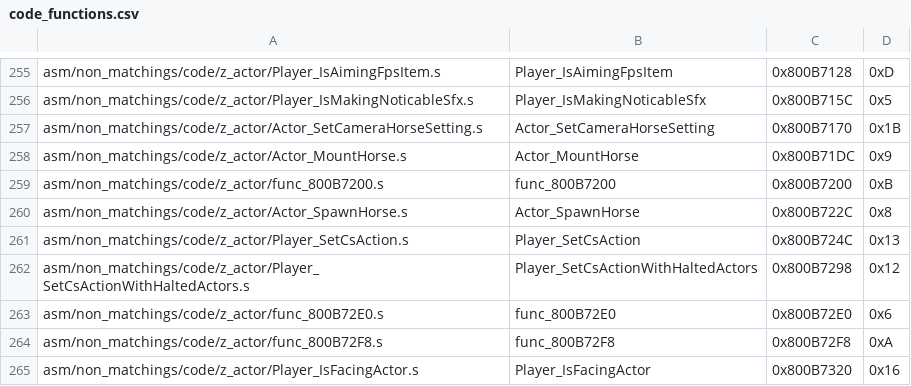
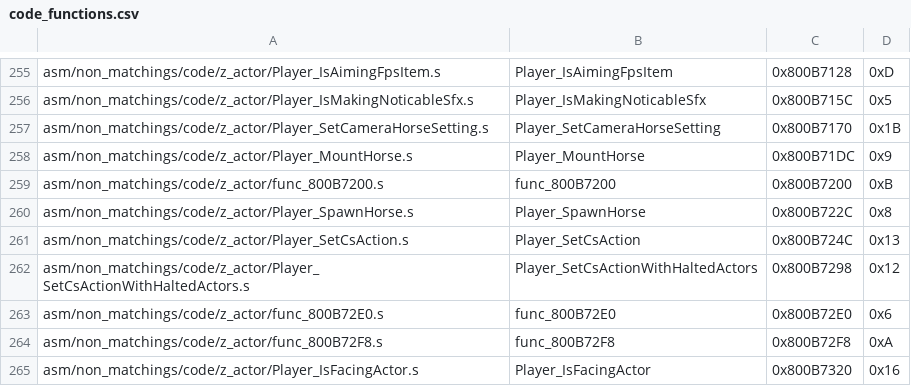
Before and after one commit to engineer124/mm, a CSV file: tools/sizes/code_functions.csv, drawn as a sheet; only a part is shown, gaps mark what is left out.

Commit message:
player.h

```diff
--- a/tools/sizes/code_functions.csv
+++ b/tools/sizes/code_functions.csv
@@ -256,6 +256,6 @@ asm/non_matchings/code/z_actor/Player_IsAimingFpsItem.s,Player_IsAimingFpsItem,0
 asm/non_matchings/code/z_actor/Player_IsMakingNoticableSfx.s,Player_IsMakingNoticableSfx,0x800B715C,0x5
-asm/non_matchings/code/z_actor/Actor_SetCameraHorseSetting.s,Actor_SetCameraHorseSetting,0x800B7170,0x1B
-asm/non_matchings/code/z_actor/Actor_MountHorse.s,Actor_MountHorse,0x800B71DC,0x9
+asm/non_matchings/code/z_actor/Player_SetCameraHorseSetting.s,Player_SetCameraHorseSetting,0x800B7170,0x1B
+asm/non_matchings/code/z_actor/Player_MountHorse.s,Player_MountHorse,0x800B71DC,0x9
 asm/non_matchings/code/z_actor/func_800B7200.s,func_800B7200,0x800B7200,0xB
-asm/non_matchings/code/z_actor/Actor_SpawnHorse.s,Actor_SpawnHorse,0x800B722C,0x8
+asm/non_matchings/code/z_actor/Player_SpawnHorse.s,Player_SpawnHorse,0x800B722C,0x8
 asm/non_matchings/code/z_actor/Player_SetCsAction.s,Player_SetCsAction,0x800B724C,0x13
```
Also changed, not shown: 8 other files.
